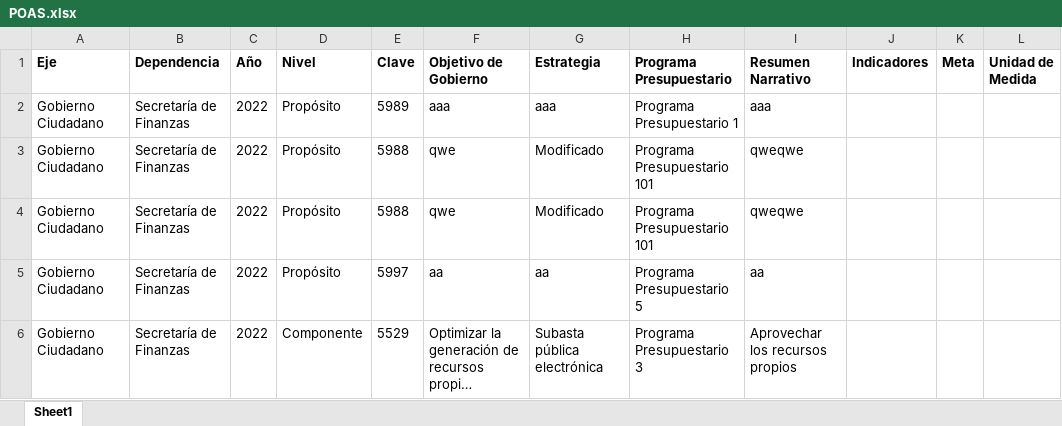
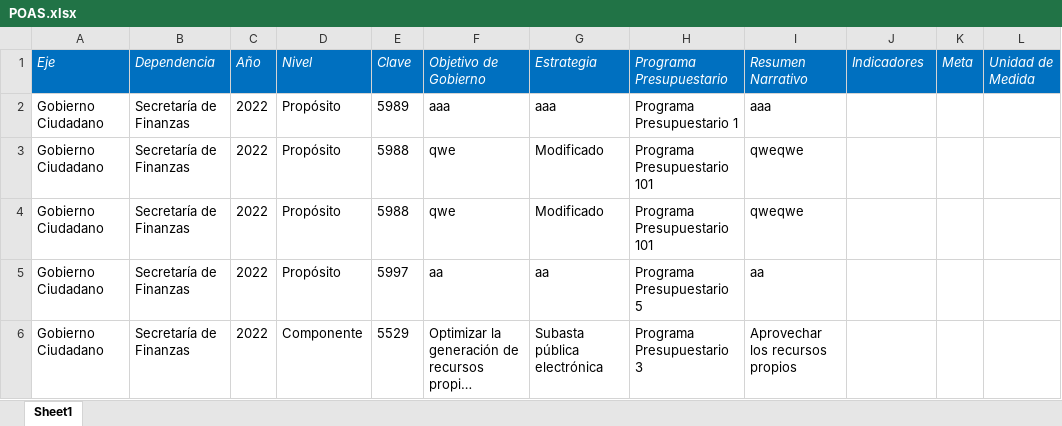
Before and after one commit to ManuelEuan/sigo, an Excel workbook: public/reportes/POAS.xlsx, sheet Sheet1, drawn as a sheet; long unchanged cells end in …; values as stored, in another font and other column widths than the file's, no borders; the diff names each change by its address in the sheet, - before the commit and + after, or states it on an @@ line.

Commit message:
Reportes Merge Proyecto

```diff
--- a/public/reportes/POAS.xlsx (sheet Sheet1)
+++ b/public/reportes/POAS.xlsx (sheet Sheet1)
@@ A1:L1 fill: none → #0070C0, bold: on → off, italic: off → on, text colour: black → #FFFFFF @@
```
Also changed, not shown: 1 other file.
